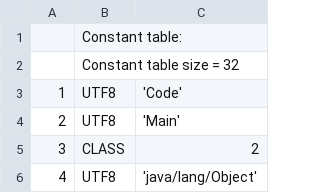
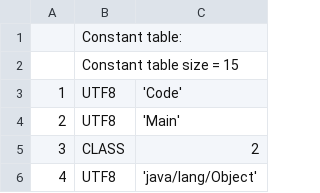
Before and after one commit to TAIIOK/SwiftCompilerToJavaByteCode, a CSV file: build/constant_table.csv, drawn as a sheet; only a part is shown; the diff covers the shown part only; the diff names each change by its address in the sheet, - before the commit and + after, or states it on an @@ line.

```diff
--- a/build/constant_table.csv
+++ b/build/constant_table.csv
-B2: Constant table size = 32
+B2: Constant table size = 15
```
Also changed, not shown: 18 removed rows, 6 edited cells and row numbers in column A elsewhere in this file, 9 other files.
